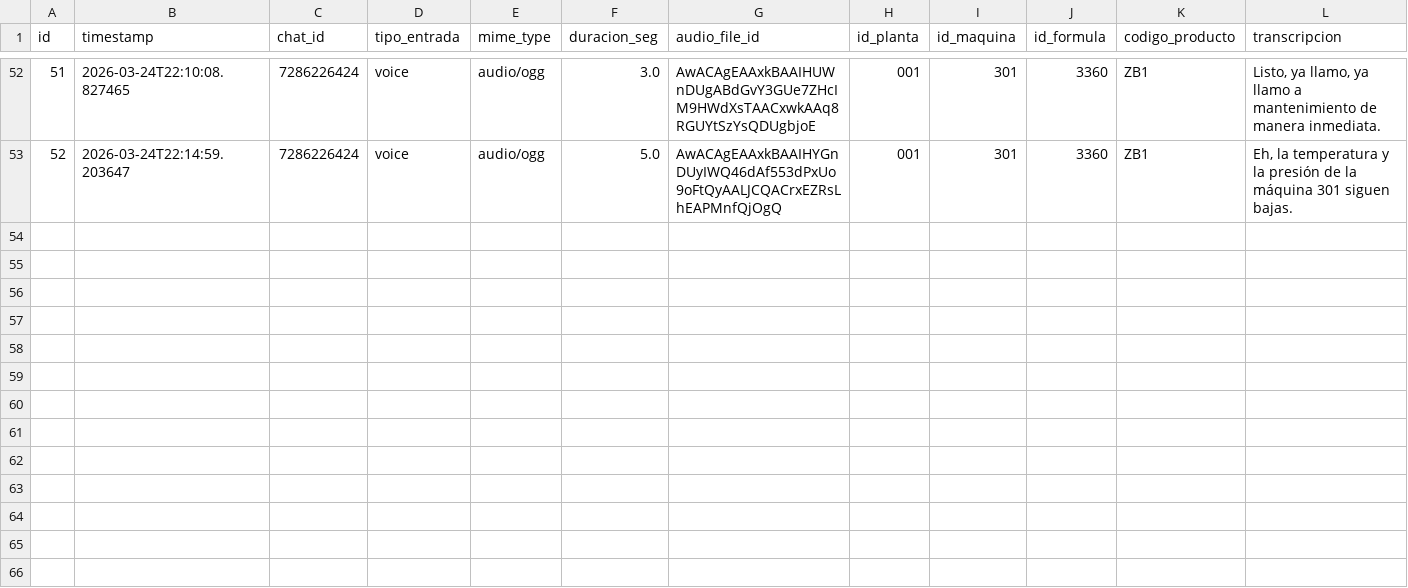
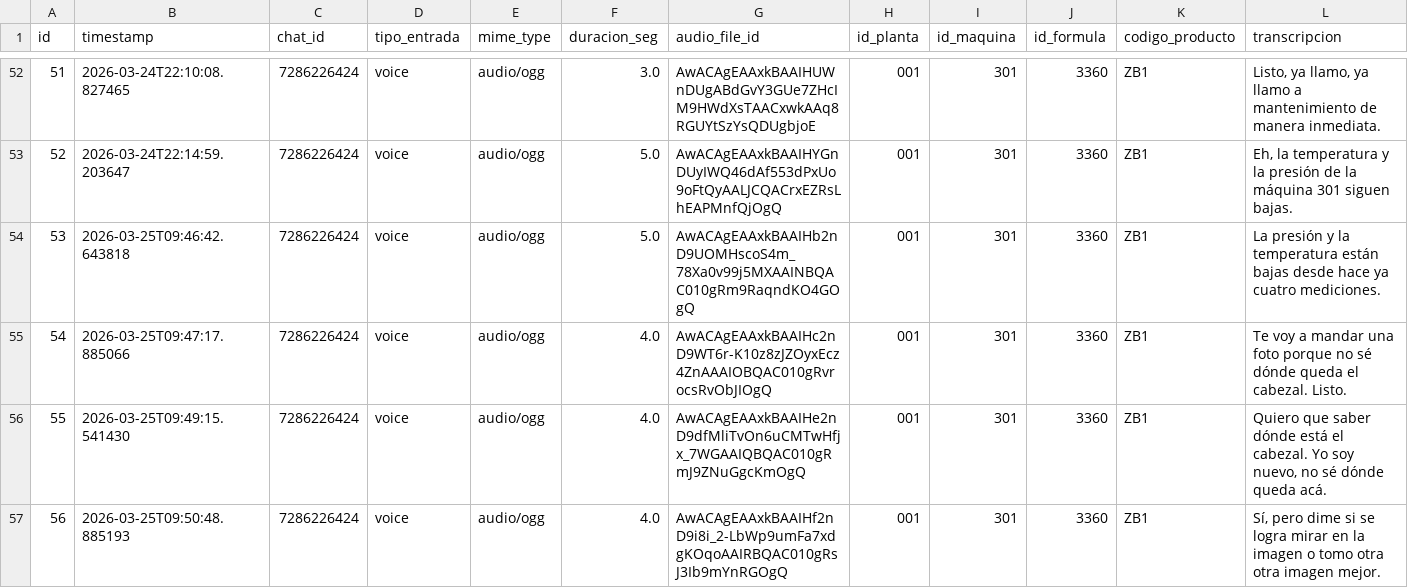
Before and after one commit to omramirezg/proyecto-sistemas-inteligentes, a CSV file: data/historial_operario_audio.csv, drawn as a sheet; only a part is shown, gaps mark what is left out; rows hold the shown columns only; the diff names each change by its address in the sheet, - before the commit and + after, or states it on an @@ line.

```diff
--- a/data/historial_operario_audio.csv
+++ b/data/historial_operario_audio.csv
+row 54: 53 | 2026-03-25T09:46:42.643818 | 7286226424 | voice | audio/ogg | 5.0 | AwACAgEAAxkBAAIHb2nD9UOMHscoS4m_78Xa0v99j5MXAAINBQAC010gRm9RaqndKO4GOgQ | 001 | 301 | 3360 | ZB1 | La presión y la temperatura están bajas desde hace ya cuatro mediciones.
+row 55: 54 | 2026-03-25T09:47:17.885066 | 7286226424 | voice | audio/ogg | 4.0 | AwACAgEAAxkBAAIHc2nD9WT6r-K10z8zJZOyxEcz4ZnAAAIOBQAC010gRvrocsRvObJIOgQ | 001 | 301 | 3360 | ZB1 | Te voy a mandar una foto porque no sé dónde queda el cabezal. Listo.
+row 56: 55 | 2026-03-25T09:49:15.541430 | 7286226424 | voice | audio/ogg | 4.0 | AwACAgEAAxkBAAIHe2nD9dfMliTvOn6uCMTwHfjx_7WGAAIQBQAC010gRmJ9ZNuGgcKmOgQ | 001 | 301 | 3360 | ZB1 | Quiero que saber dónde está el cabezal. Yo soy nuevo, no sé dónde queda acá.
+row 57: 56 | 2026-03-25T09:50:48.885193 | 7286226424 | voice | audio/ogg | 4.0 | AwACAgEAAxkBAAIHf2nD9i8i_2-LbWp9umFa7xdgKOqoAAIRBQAC010gRsJ3Ib9mYnRGOgQ | 001 | 301 | 3360 | ZB1 | Sí, pero dime si se logra mirar en la imagen o tomo otra otra imagen mejor.
```
Also changed, not shown: data/historial_alertas.csv, data/historial_incidentes.csv, 2 other files.
